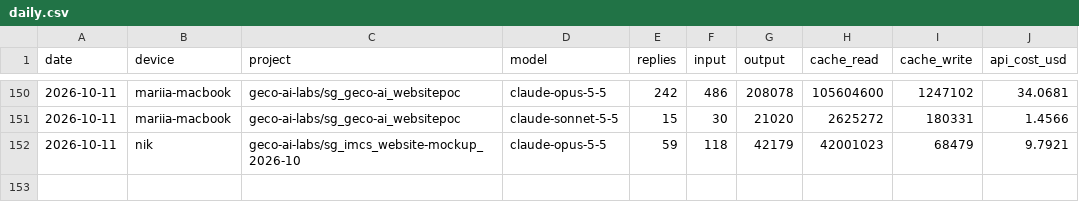
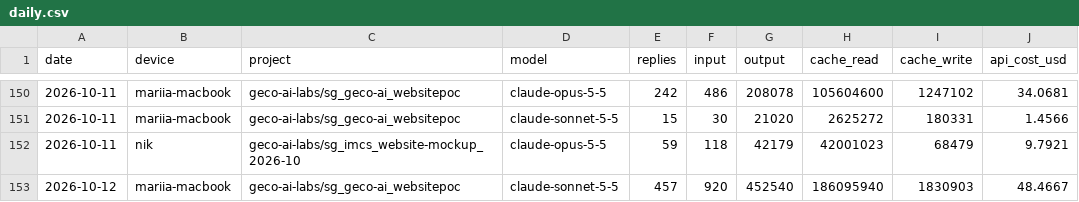
Before and after one commit to mariiaivanovacs/claude-usage, a CSV file: reports/daily.csv, drawn as a sheet; only a part is shown, gaps mark what is left out; the diff names each change by its address in the sheet, - before the commit and + after, or states it on an @@ line.

Commit message:
report: 2026-10-12 14:56 (built on mariia-macbook)

```diff
--- a/reports/daily.csv
+++ b/reports/daily.csv
+row 153: 2026-10-12 | mariia-macbook | geco-ai-labs/sg_geco-ai_websitepoc | claude-sonnet-5-5 | 457 | 920 | 452540 | 186095940 | 1830903 | 48.4667
```
Also changed, not shown: 8 other files.
